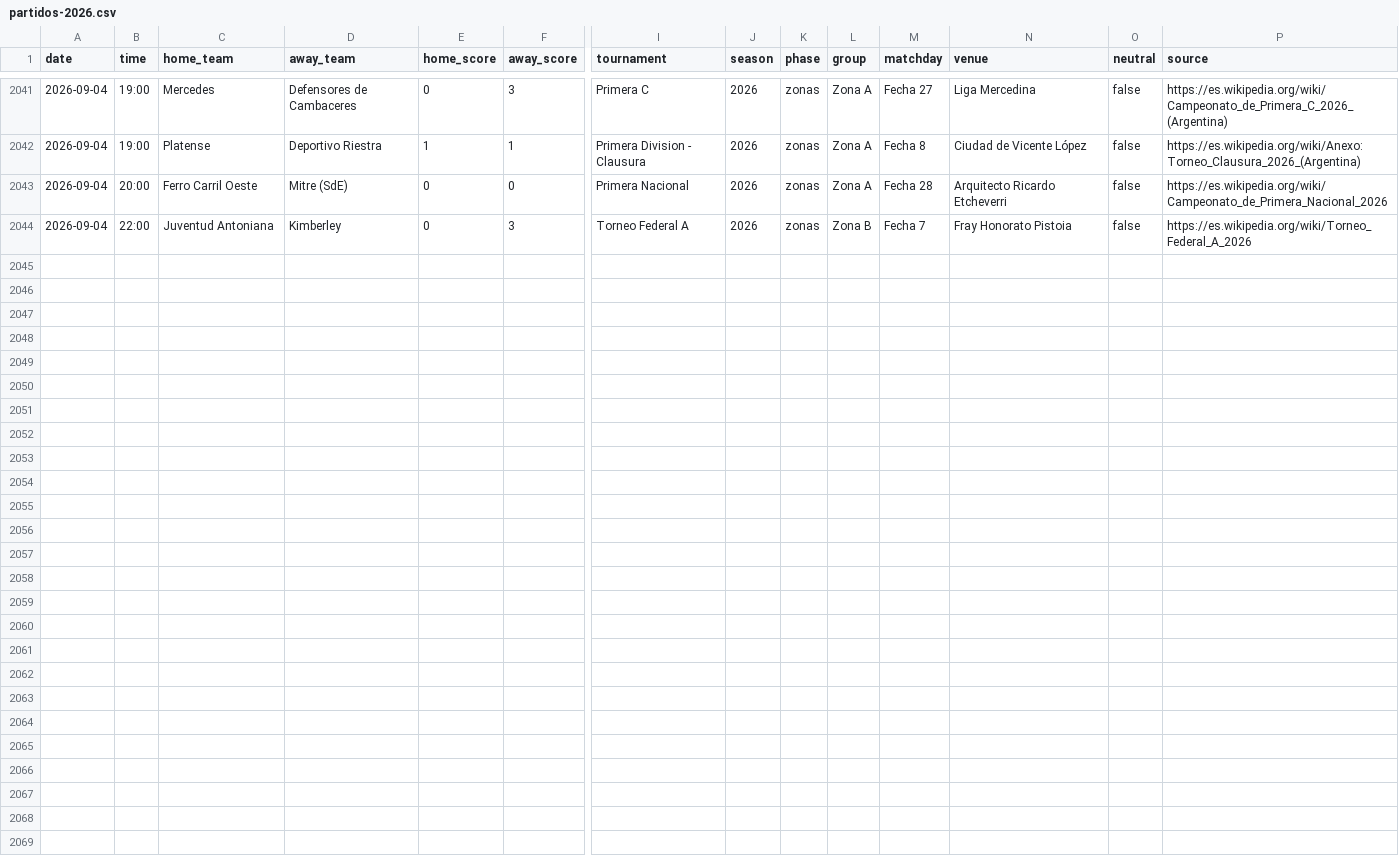
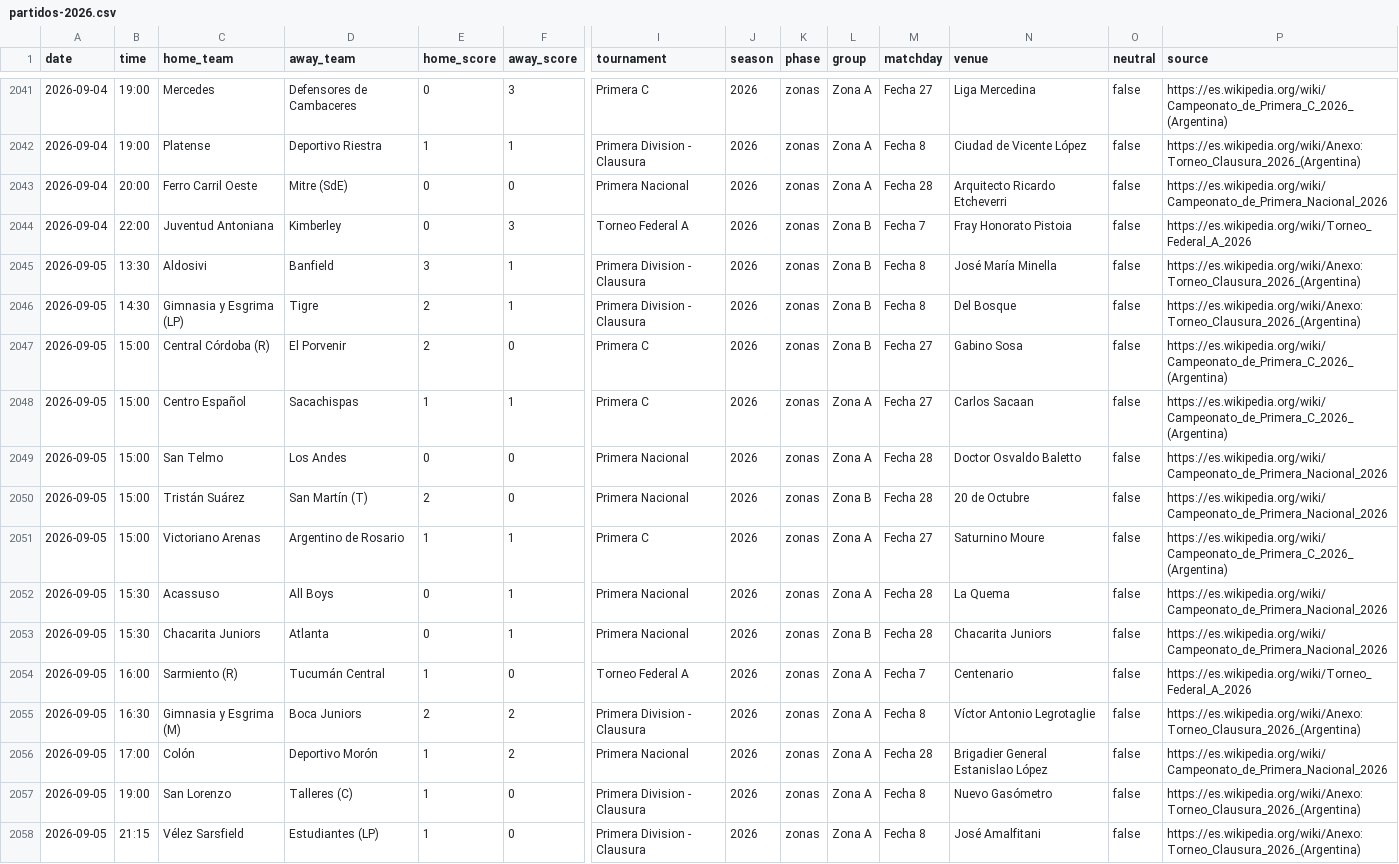
Before and after one commit to rhinoah/futbol-argentino-data, a CSV file: data/partidos-2026.csv, drawn as a sheet; only a part is shown, gaps mark what is left out; rows hold the shown columns only; the diff names each change by its address in the sheet, - before the commit and + after, or states it on an @@ line.

```diff
--- a/data/partidos-2026.csv
+++ b/data/partidos-2026.csv
+row 2045: 2026-09-05 | 13:30 | Aldosivi | Banfield | 3 | 1 | Primera Division - Clausura | 2026 | zonas | Zona B | Fecha 8 | José María Minella | false | https://es.wikipedia.org/wiki/Anexo:Torneo_Clausura_2026_(Argentina)
+row 2046: 2026-09-05 | 14:30 | Gimnasia y Esgrima (LP) | Tigre | 2 | 1 | Primera Division - Clausura | 2026 | zonas | Zona B | Fecha 8 | Del Bosque | false | https://es.wikipedia.org/wiki/Anexo:Torneo_Clausura_2026_(Argentina)
+row 2047: 2026-09-05 | 15:00 | Central Córdoba (R) | El Porvenir | 2 | 0 | Primera C | 2026 | zonas | Zona B | Fecha 27 | Gabino Sosa | false | https://es.wikipedia.org/wiki/Campeonato_de_Primera_C_2026_(Argentina)
+row 2048: 2026-09-05 | 15:00 | Centro Español | Sacachispas | 1 | 1 | Primera C | 2026 | zonas | Zona A | Fecha 27 | Carlos Sacaan | false | https://es.wikipedia.org/wiki/Campeonato_de_Primera_C_2026_(Argentina)
+row 2049: 2026-09-05 | 15:00 | San Telmo | Los Andes | 0 | 0 | Primera Nacional | 2026 | zonas | Zona A | Fecha 28 | Doctor Osvaldo Baletto | false | https://es.wikipedia.org/wiki/Campeonato_de_Primera_Nacional_2026
+row 2050: 2026-09-05 | 15:00 | Tristán Suárez | San Martín (T) | 2 | 0 | Primera Nacional | 2026 | zonas | Zona B | Fecha 28 | 20 de Octubre | false | https://es.wikipedia.org/wiki/Campeonato_de_Primera_Nacional_2026
+row 2051: 2026-09-05 | 15:00 | Victoriano Arenas | Argentino de Rosario | 1 | 1 | Primera C | 2026 | zonas | Zona A | Fecha 27 | Saturnino Moure | false | https://es.wikipedia.org/wiki/Campeonato_de_Primera_C_2026_(Argentina)
+row 2052: 2026-09-05 | 15:30 | Acassuso | All Boys | 0 | 1 | Primera Nacional | 2026 | zonas | Zona A | Fecha 28 | La Quema | false | https://es.wikipedia.org/wiki/Campeonato_de_Primera_Nacional_2026
+row 2053: 2026-09-05 | 15:30 | Chacarita Juniors | Atlanta | 0 | 1 | Primera Nacional | 2026 | zonas | Zona B | Fecha 28 | Chacarita Juniors | false | https://es.wikipedia.org/wiki/Campeonato_de_Primera_Nacional_2026
+row 2054: 2026-09-05 | 16:00 | Sarmiento (R) | Tucumán Central | 1 | 0 | Torneo Federal A | 2026 | zonas | Zona A | Fecha 7 | Centenario | false | https://es.wikipedia.org/wiki/Torneo_Federal_A_2026
+row 2055: 2026-09-05 | 16:30 | Gimnasia y Esgrima (M) | Boca Juniors | 2 | 2 | Primera Division - Clausura | 2026 | zonas | Zona A | Fecha 8 | Víctor Antonio Legrotaglie | false | https://es.wikipedia.org/wiki/Anexo:Torneo_Clausura_2026_(Argentina)
+row 2056: 2026-09-05 | 17:00 | Colón | Deportivo Morón | 1 | 2 | Primera Nacional | 2026 | zonas | Zona A | Fecha 28 | Brigadier General Estanislao López | false | https://es.wikipedia.org/wiki/Campeonato_de_Primera_Nacional_2026
+row 2057: 2026-09-05 | 19:00 | San Lorenzo | Talleres (C) | 1 | 0 | Primera Division - Clausura | 2026 | zonas | Zona A | Fecha 8 | Nuevo Gasómetro | false | https://es.wikipedia.org/wiki/Anexo:Torneo_Clausura_2026_(Argentina)
+row 2058: 2026-09-05 | 21:15 | Vélez Sarsfield | Estudiantes (LP) | 1 | 0 | Primera Division - Clausura | 2026 | zonas | Zona A | Fecha 8 | José Amalfitani | false | https://es.wikipedia.org/wiki/Anexo:Torneo_Clausura_2026_(Argentina)
```
